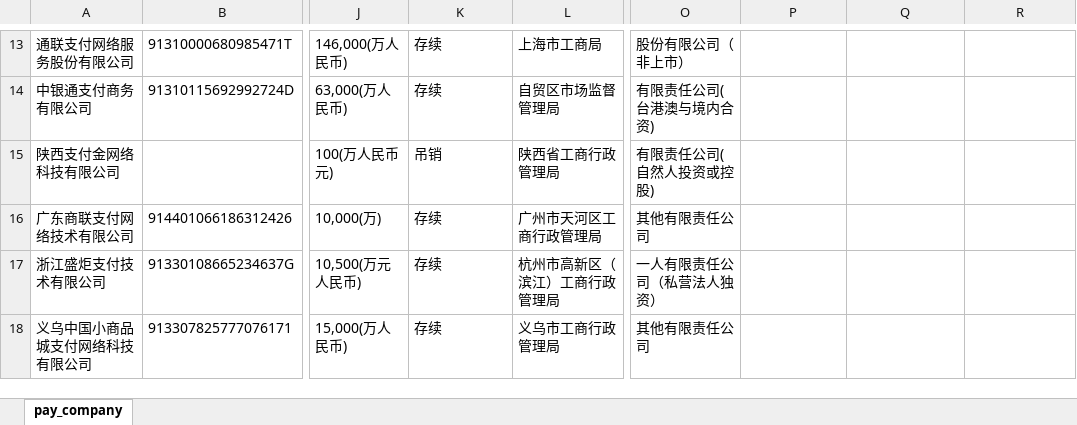
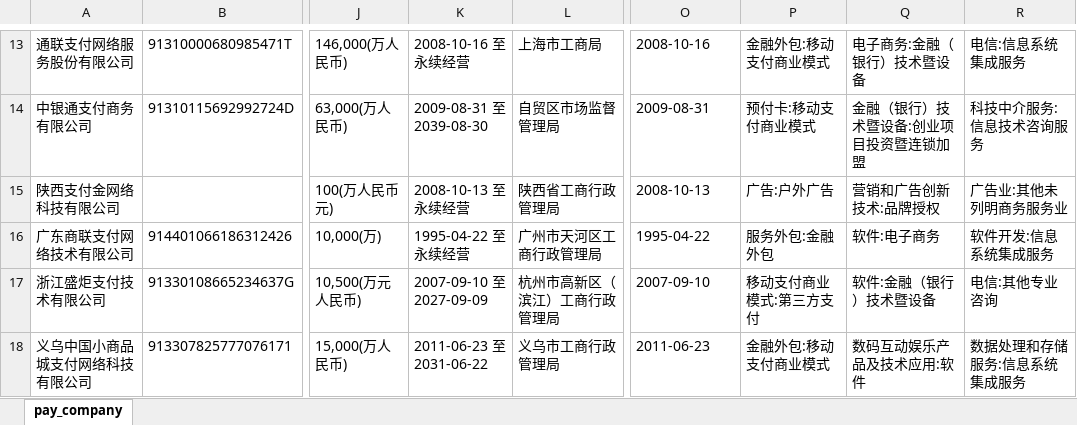
Before and after one commit to xtuyaowu/Web_Spider, an Excel workbook: qiyeqianzhan/huizong.xlsx, sheet pay_company, drawn as a sheet; only a part is shown, gaps mark what is left out; values as stored, in another font and other column widths than the file's, no borders; the diff covers the shown part only; the diff names each change by its address in the sheet, - before the commit and + after, or states it on an @@ line.

```diff
--- a/qiyeqianzhan/huizong.xlsx (sheet pay_company)
+++ b/qiyeqianzhan/huizong.xlsx (sheet pay_company)
-K13: 存续
+K13: 2008-10-16 至 永续经营
-O13: 股份有限公司（非上市）
+O13: 2008-10-16
-P13: (empty)
+P13: 金融外包:移动支付商业模式
-Q13: (empty)
+Q13: 电子商务:金融（银行）技术暨设备
-R13: (empty)
+R13: 电信:信息系统集成服务
-K14: 存续
+K14: 2009-08-31 至 2039-08-30
-O14: 有限责任公司(台港澳与境内合资)
+O14: 2009-08-31
-P14: (empty)
+P14: 预付卡:移动支付商业模式
-Q14: (empty)
+Q14: 金融（银行）技术暨设备:创业项目投资暨连锁加盟
-R14: (empty)
+R14: 科技中介服务:信息技术咨询服务
-K15: 吊销
+K15: 2008-10-13 至 永续经营
-O15: 有限责任公司(自然人投资或控股)
+O15: 2008-10-13
-P15: (empty)
+P15: 广告:户外广告
-Q15: (empty)
+Q15: 营销和广告创新技术:品牌授权
-R15: (empty)
+R15: 广告业:其他未列明商务服务业
-K16: 存续
+K16: 1995-04-22 至 永续经营
-O16: 其他有限责任公司
+O16: 1995-04-22
-P16: (empty)
+P16: 服务外包:金融外包
-Q16: (empty)
+Q16: 软件:电子商务
-R16: (empty)
+R16: 软件开发:信息系统集成服务
-K17: 存续
+K17: 2007-09-10 至 2027-09-09
-O17: 一人有限责任公司（私营法人独资）
+O17: 2007-09-10
-P17: (empty)
+P17: 移动支付商业模式:第三方支付
-Q17: (empty)
+Q17: 软件:金融（银行）技术暨设备
-R17: (empty)
+R17: 电信:其他专业咨询
-K18: 存续
+K18: 2011-06-23 至 2031-06-22
-O18: 其他有限责任公司
+O18: 2011-06-23
-P18: (empty)
+P18: 金融外包:移动支付商业模式
-Q18: (empty)
+Q18: 数码互动娱乐产品及技术应用:软件
-R18: (empty)
+R18: 数据处理和存储服务:信息系统集成服务
```
Also changed, not shown: 1 added row, 7 removed rows and 190 edited cells elsewhere in this sheet, 4 other files.
